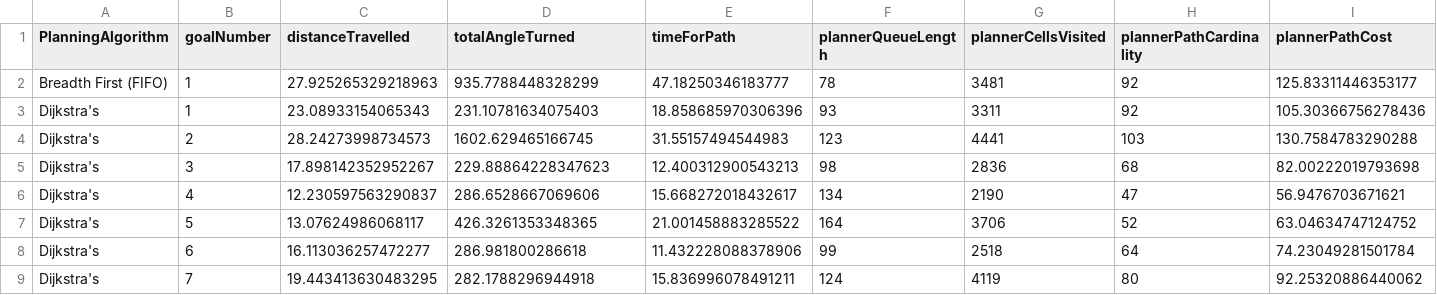
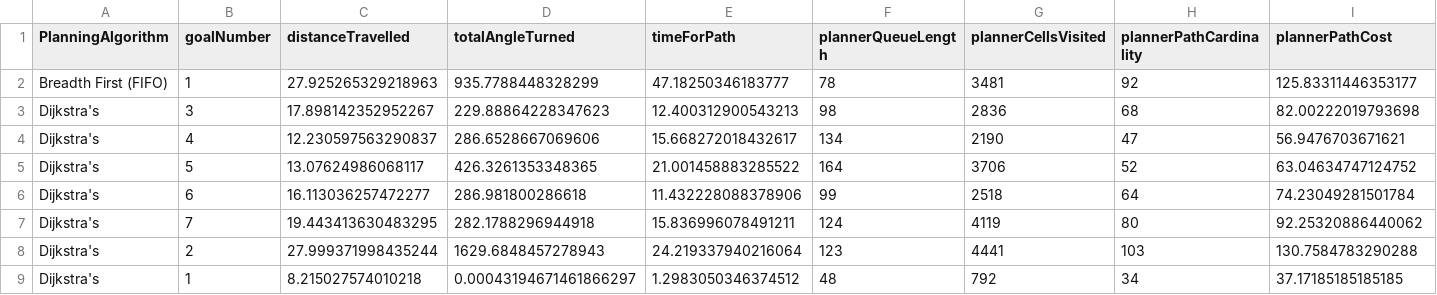
Before and after one commit to tharmee99/COMP0037_CW1_Path-Planning-in-a-known-world, a CSV file: comp0037_cw1/exports/pathMetrics.csv, drawn as a sheet; only a part is shown; removed rows and columns are numbered as before the commit, all else as after; rows hold the shown columns only; the diff names each change by its address in the sheet, - before the commit and + after, or states it on an @@ line.

Commit message:
data for distance controller tuning

```diff
--- a/comp0037_cw1/exports/pathMetrics.csv
+++ b/comp0037_cw1/exports/pathMetrics.csv
-row 3: Dijkstra's | 1 | 23.08933154065343 | 231.10781634075403 | 18.858685970306396 | 93 | 3311 | 92 | 105.30366756278436
-row 4: Dijkstra's | 2 | 28.24273998734573 | 1602.629465166745 | 31.55157494544983 | 123 | 4441 | 103 | 130.7584783290288
+row 8: Dijkstra's | 2 | 27.999371998435244 | 1629.6848457278943 | 24.219337940216064 | 123 | 4441 | 103 | 130.7584783290288
+row 9: Dijkstra's | 1 | 8.215027574010218 | 0.00043194671461866297 | 1.2983050346374512 | 48 | 792 | 34 | 37.17185185185185
```
Also changed, not shown: 7 other files.
